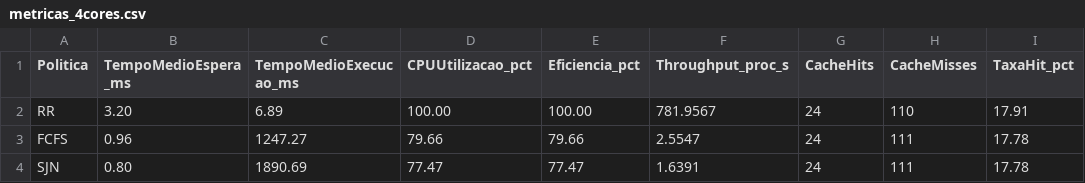
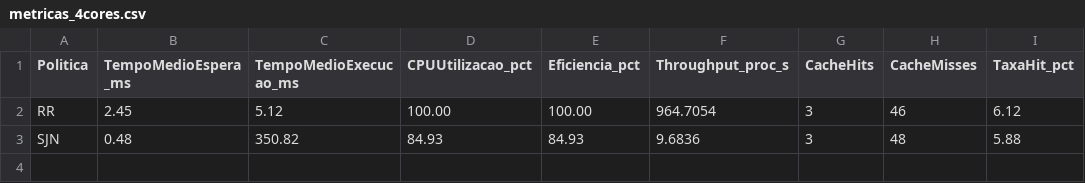
Before and after one commit to PedroAugusto08/SO-SimuladorVonNeumann, a CSV file: dados_graficos/csv/metricas_4cores.csv, drawn as a sheet.

```diff
--- a/dados_graficos/csv/metricas_4cores.csv
+++ b/dados_graficos/csv/metricas_4cores.csv
@@ -1,4 +1,3 @@
 Politica,TempoMedioEspera_ms,TempoMedioExecucao_ms,CPUUtilizacao_pct,Eficiencia_pct,Throughput_proc_s,CacheHits,CacheMisses,TaxaHit_pct
-RR,3.20,6.89,100.00,100.00,781.9567,24,110,17.91
-FCFS,0.96,1247.27,79.66,79.66,2.5547,24,111,17.78
-SJN,0.80,1890.69,77.47,77.47,1.6391,24,111,17.78
+RR,2.45,5.12,100.00,100.00,964.7054,3,46,6.12
+SJN,0.48,350.82,84.93,84.93,9.6836,3,48,5.88
```
Also changed, not shown: dados_graficos/csv/metricas_1cores.csv, dados_graficos/csv/metricas_2cores.csv, 51 other files.
